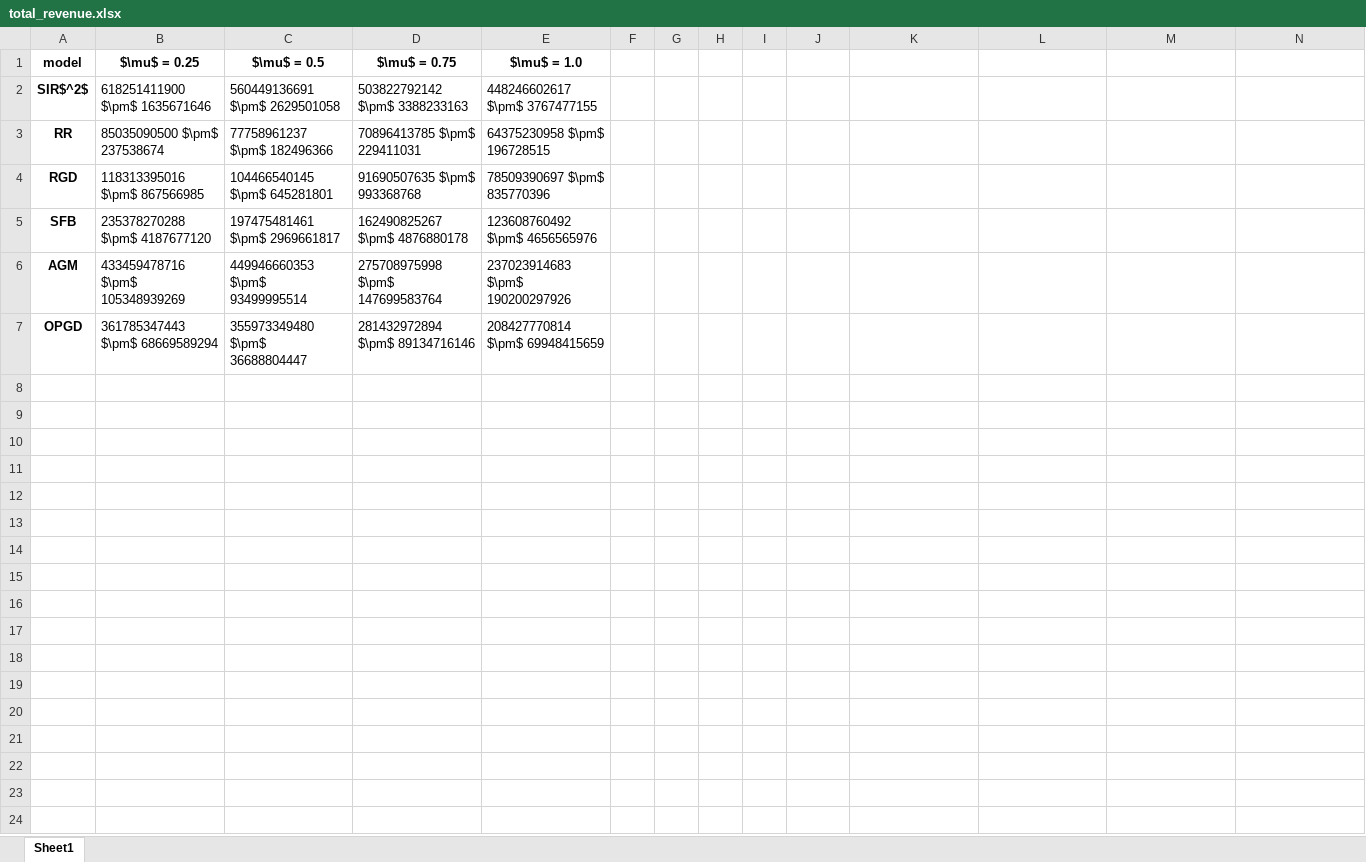
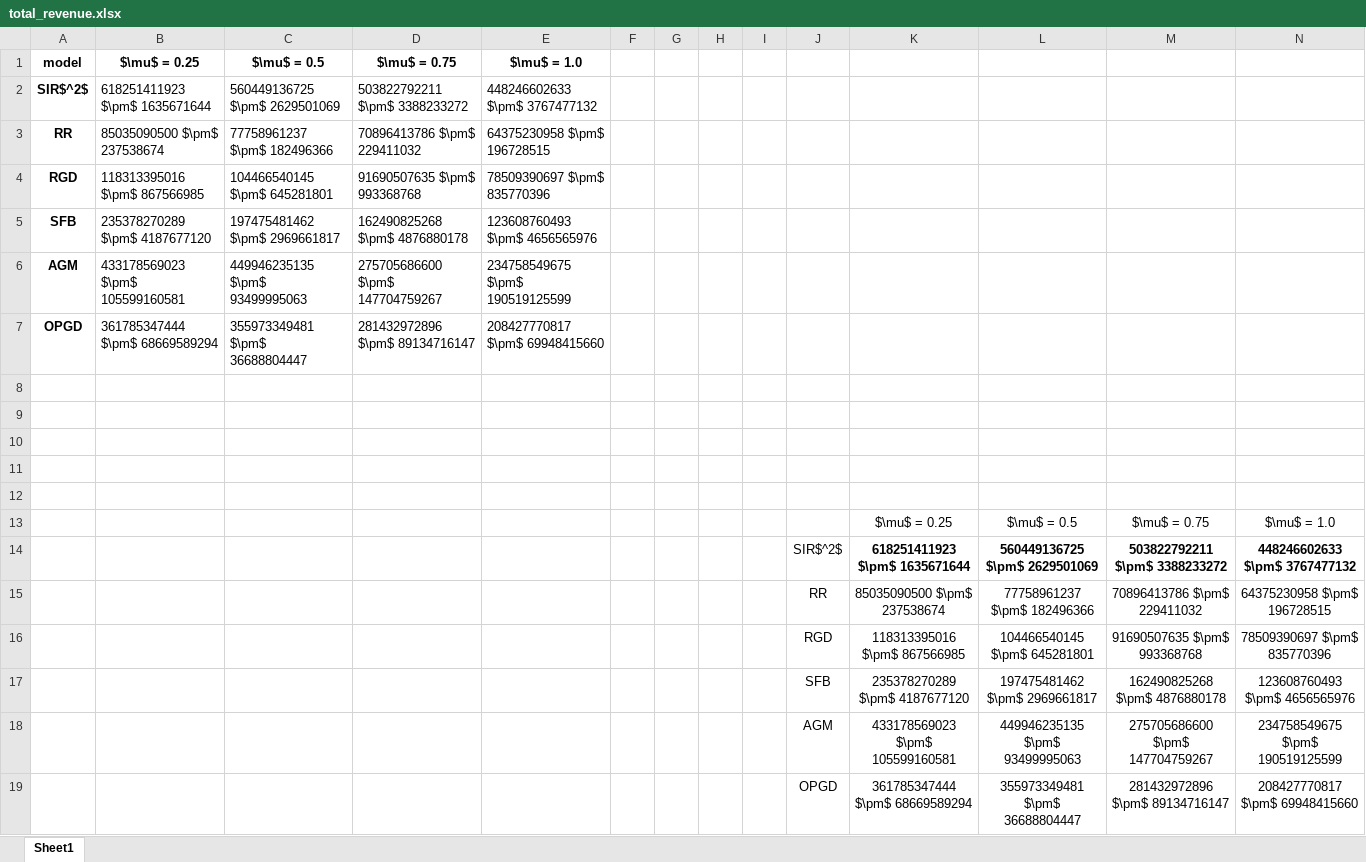
Before and after one commit to zhong-gz/multiplayer-performative-stable, an Excel workbook: CournotCompetition/figs/total_revenue.xlsx, sheet Sheet1, drawn as a sheet; values as stored, in another font and other column widths than the file's, no borders; the diff names each change by its address in the sheet, - before the commit and + after, or states it on an @@ line.

```diff
--- a/CournotCompetition/figs/total_revenue.xlsx (sheet Sheet1)
+++ b/CournotCompetition/figs/total_revenue.xlsx (sheet Sheet1)
-B2 ($\mu$ = 0.25): 618251411900 $\pm$ 1635671646
+B2 ($\mu$ = 0.25): 618251411923 $\pm$ 1635671644
-C2 ($\mu$ = 0.5): 560449136691 $\pm$ 2629501058
+C2 ($\mu$ = 0.5): 560449136725 $\pm$ 2629501069
-D2 ($\mu$ = 0.75): 503822792142 $\pm$ 3388233163
+D2 ($\mu$ = 0.75): 503822792211 $\pm$ 3388233272
-E2 ($\mu$ = 1.0): 448246602617 $\pm$ 3767477155
+E2 ($\mu$ = 1.0): 448246602633 $\pm$ 3767477132
-D3 ($\mu$ = 0.75): 70896413785 $\pm$ 229411031
+D3 ($\mu$ = 0.75): 70896413786 $\pm$ 229411032
-B5 ($\mu$ = 0.25): 235378270288 $\pm$ 4187677120
+B5 ($\mu$ = 0.25): 235378270289 $\pm$ 4187677120
-C5 ($\mu$ = 0.5): 197475481461 $\pm$ 2969661817
+C5 ($\mu$ = 0.5): 197475481462 $\pm$ 2969661817
-D5 ($\mu$ = 0.75): 162490825267 $\pm$ 4876880178
+D5 ($\mu$ = 0.75): 162490825268 $\pm$ 4876880178
-E5 ($\mu$ = 1.0): 123608760492 $\pm$ 4656565976
+E5 ($\mu$ = 1.0): 123608760493 $\pm$ 4656565976
-B6 ($\mu$ = 0.25): 433459478716 $\pm$ 105348939269
+B6 ($\mu$ = 0.25): 433178569023 $\pm$ 105599160581
-C6 ($\mu$ = 0.5): 449946660353 $\pm$ 93499995514
+C6 ($\mu$ = 0.5): 449946235135 $\pm$ 93499995063
-D6 ($\mu$ = 0.75): 275708975998 $\pm$ 147699583764
+D6 ($\mu$ = 0.75): 275705686600 $\pm$ 147704759267
-E6 ($\mu$ = 1.0): 237023914683 $\pm$ 190200297926
+E6 ($\mu$ = 1.0): 234758549675 $\pm$ 190519125599
-B7 ($\mu$ = 0.25): 361785347443 $\pm$ 68669589294
+B7 ($\mu$ = 0.25): 361785347444 $\pm$ 68669589294
-C7 ($\mu$ = 0.5): 355973349480 $\pm$ 36688804447
+C7 ($\mu$ = 0.5): 355973349481 $\pm$ 36688804447
-D7 ($\mu$ = 0.75): 281432972894 $\pm$ 89134716146
+D7 ($\mu$ = 0.75): 281432972896 $\pm$ 89134716147
-E7 ($\mu$ = 1.0): 208427770814 $\pm$ 69948415659
+E7 ($\mu$ = 1.0): 208427770817 $\pm$ 69948415660
+row 8: (empty)
+row 9: (empty)
+row 10: (empty)
+row 11: (empty)
+row 12: (empty)
+row 13:  |  |  |  |  |  |  |  |  |  | $\mu$ = 0.25 | $\mu$ = 0.5 | $\mu$ = 0.75 | $\mu$ = 1.0
+row 14:  |  |  |  |  |  |  |  |  | SIR$^2$ | 618251411923 $\pm$ 1635671644 | 560449136725 $\pm$ 2629501069 | 503822792211 $\pm$ 3388233272 | 448246602633 $\pm$ 3767477132
+row 15:  |  |  |  |  |  |  |  |  | RR | 85035090500 $\pm$ 237538674 | 77758961237 $\pm$ 182496366 | 70896413786 $\pm$ 229411032 | 64375230958 $\pm$ 196728515
+row 16:  |  |  |  |  |  |  |  |  | RGD | 118313395016 $\pm$ 867566985 | 104466540145 $\pm$ 645281801 | 91690507635 $\pm$ 993368768 | 78509390697 $\pm$ 835770396
+row 17:  |  |  |  |  |  |  |  |  | SFB | 235378270289 $\pm$ 4187677120 | 197475481462 $\pm$ 2969661817 | 162490825268 $\pm$ 4876880178 | 123608760493 $\pm$ 4656565976
+row 18:  |  |  |  |  |  |  |  |  | AGM | 433178569023 $\pm$ 105599160581 | 449946235135 $\pm$ 93499995063 | 275705686600 $\pm$ 147704759267 | 234758549675 $\pm$ 190519125599
+row 19:  |  |  |  |  |  |  |  |  | OPGD | 361785347444 $\pm$ 68669589294 | 355973349481 $\pm$ 36688804447 | 281432972896 $\pm$ 89134716147 | 208427770817 $\pm$ 69948415660
```
Also changed, not shown: multi_regression/figs_100/regression_result.xlsx, 8 other files.
